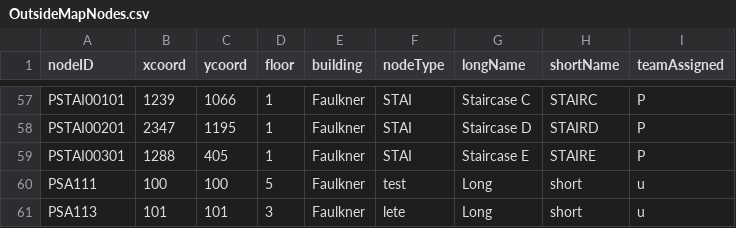
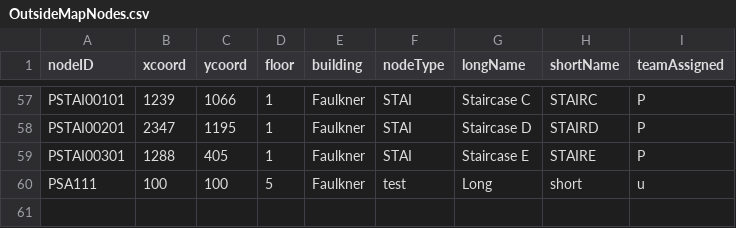
Before and after one commit to CS3733-C21-Team-U/CS3733-C21-Team-U-Project-BWApp, a CSV file: src/main/resources/edu/wpi/u/OutsideMapNodes.csv, drawn as a sheet; only a part is shown, gaps mark what is left out.

Commit message:
Fixed node/edge validating, added delete edge by nodes

```diff
--- a/src/main/resources/edu/wpi/u/OutsideMapNodes.csv
+++ b/src/main/resources/edu/wpi/u/OutsideMapNodes.csv
@@ -60,2 +60 @@ PSTAI00301,1288,405,1,Faulkner,STAI,Staircase E,STAIRE,P
 PSA111,100,100,5,Faulkner,test,Long,short,u
-PSA113,101,101,3,Faulkner,lete,Long,short,u
```
Also changed, not shown: 5 other files.
